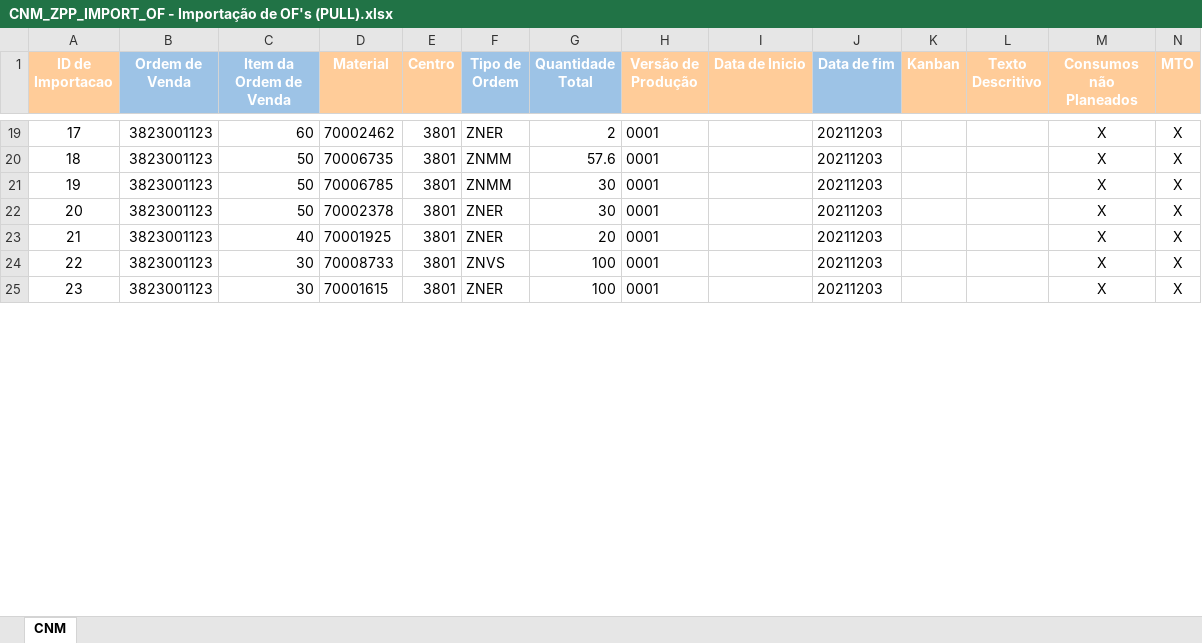
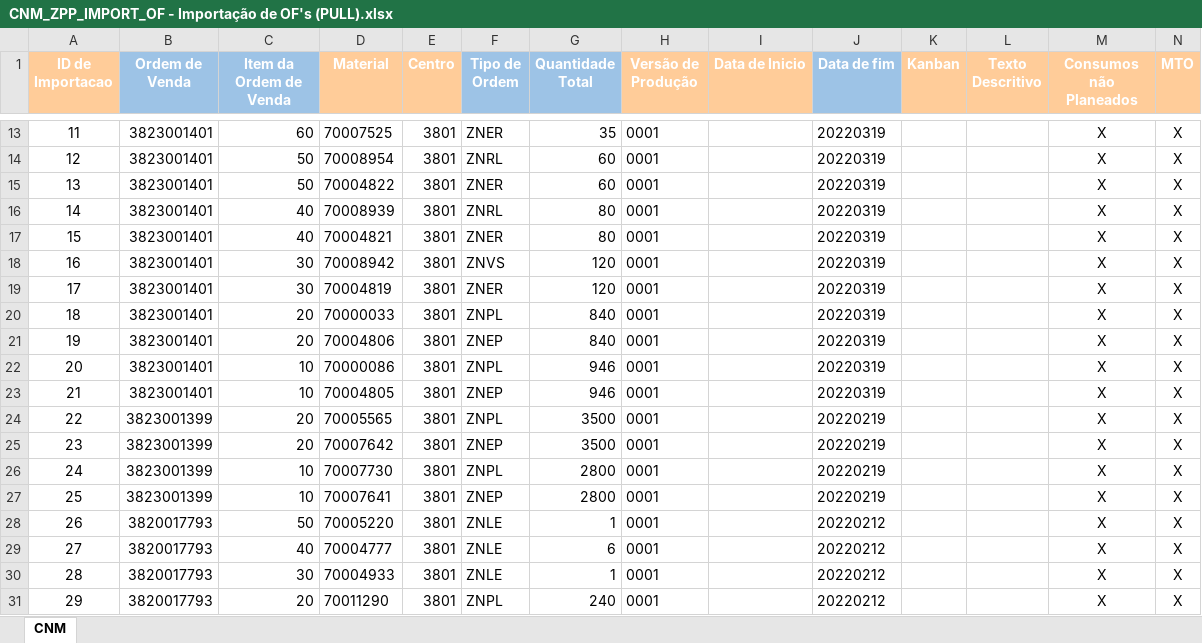
Before and after one commit to lilianaarramalho/PlaneamentoMP_, an Excel workbook: SAP/CNM_ZPP_IMPORT_OF - Importação de OF's (PULL).xlsx, sheet CNM, drawn as a sheet; only a part is shown, gaps mark what is left out; values as stored, in another font and other column widths than the file's, no borders; removed rows and columns are numbered as before the commit, all else as after; the diff covers the shown part only; the diff names each change by its address in the sheet, - before the commit and + after, or states it on an @@ line.

```diff
--- a/SAP/CNM_ZPP_IMPORT_OF - Importação de OF's (PULL).xlsx (sheet CNM)
+++ b/SAP/CNM_ZPP_IMPORT_OF - Importação de OF's (PULL).xlsx (sheet CNM)
@@ column A (ID de Importacao) renumbered between rows 9 and 75 @@
-B13:B14 (Ordem de Venda): 3823001123
+B13:B14 (Ordem de Venda): 3823001401
-D13 (Material): 70002462
+D13 (Material): 70007525
-G13 (Quantidade Total): 2
+G13 (Quantidade Total): 35
-J13:J14 (Data de fim): 20211203
+J13:J14 (Data de fim): 20220319
-D14 (Material): 70006735
+D14 (Material): 70008954
-F14 (Tipo de Ordem): ZNMM
+F14 (Tipo de Ordem): ZNRL
-G14 (Quantidade Total): 57.6
+G14 (Quantidade Total): 60
-row 21: 19 | 3823001123 | 50 | 70006785 | 3801 | ZNMM | 30 | 0001 |  | 20211203 |  |  | X | X
-B15 (Ordem de Venda): 3823001123
+B15 (Ordem de Venda): 3823001401
-D15 (Material): 70002378
+D15 (Material): 70004822
-G15 (Quantidade Total): 30
+G15 (Quantidade Total): 60
-J15 (Data de fim): 20211203
+J15 (Data de fim): 20220319
+row 16: 14 | 3823001401 | 40 | 70008939 | 3801 | ZNRL | 80 | 0001 |  | 20220319 |  |  | X | X
-B17:B19 (Ordem de Venda): 3823001123
+B17:B19 (Ordem de Venda): 3823001401
-D17 (Material): 70001925
+D17 (Material): 70004821
-G17 (Quantidade Total): 20
+G17 (Quantidade Total): 80
-J17:J19 (Data de fim): 20211203
+J17:J19 (Data de fim): 20220319
-D18 (Material): 70008733
+D18 (Material): 70008942
-G18:G19 (Quantidade Total): 100
+G18:G19 (Quantidade Total): 120
-D19 (Material): 70001615
+D19 (Material): 70004819
+row 20: 18 | 3823001401 | 20 | 70000033 | 3801 | ZNPL | 840 | 0001 |  | 20220319 |  |  | X | X
+row 21: 19 | 3823001401 | 20 | 70004806 | 3801 | ZNEP | 840 | 0001 |  | 20220319 |  |  | X | X
+row 22: 20 | 3823001401 | 10 | 70000086 | 3801 | ZNPL | 946 | 0001 |  | 20220319 |  |  | X | X
+row 23: 21 | 3823001401 | 10 | 70004805 | 3801 | ZNEP | 946 | 0001 |  | 20220319 |  |  | X | X
+row 24: 22 | 3823001399 | 20 | 70005565 | 3801 | ZNPL | 3500 | 0001 |  | 20220219 |  |  | X | X
+row 25: 23 | 3823001399 | 20 | 70007642 | 3801 | ZNEP | 3500 | 0001 |  | 20220219 |  |  | X | X
+row 26: 24 | 3823001399 | 10 | 70007730 | 3801 | ZNPL | 2800 | 0001 |  | 20220219 |  |  | X | X
+row 27: 25 | 3823001399 | 10 | 70007641 | 3801 | ZNEP | 2800 | 0001 |  | 20220219 |  |  | X | X
+row 28: 26 | 3820017793 | 50 | 70005220 | 3801 | ZNLE | 1 | 0001 |  | 20220212 |  |  | X | X
+row 29: 27 | 3820017793 | 40 | 70004777 | 3801 | ZNLE | 6 | 0001 |  | 20220212 |  |  | X | X
+row 30: 28 | 3820017793 | 30 | 70004933 | 3801 | ZNLE | 1 | 0001 |  | 20220212 |  |  | X | X
+row 31: 29 | 3820017793 | 20 | 70011290 | 3801 | ZNPL | 240 | 0001 |  | 20220212 |  |  | X | X
```
Also changed, not shown: 35 added rows, 19 removed rows and 82 edited cells elsewhere in this sheet, SAP/CCS_ZPP_IMPORT_OF - Importação de OF's (PULL).xlsx, SAP/CRM_ZPP_IMPORT_OF - Importação de OF's (PULL).xlsx, 26 other files.
